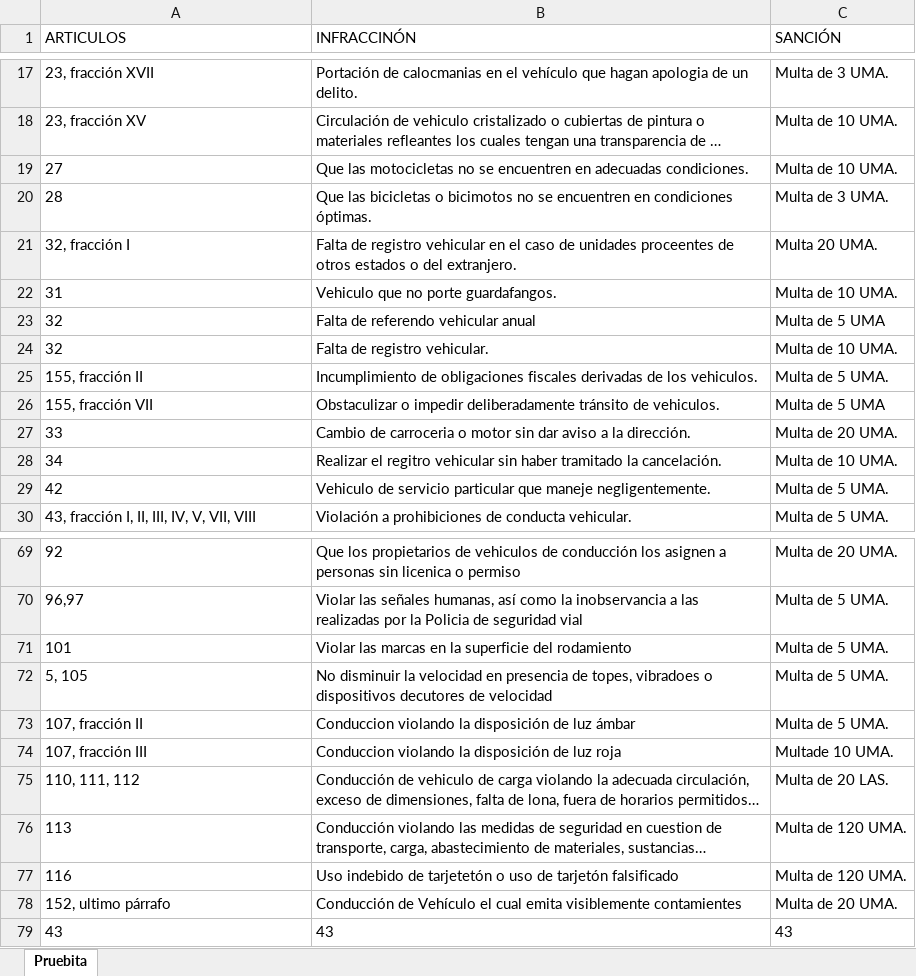
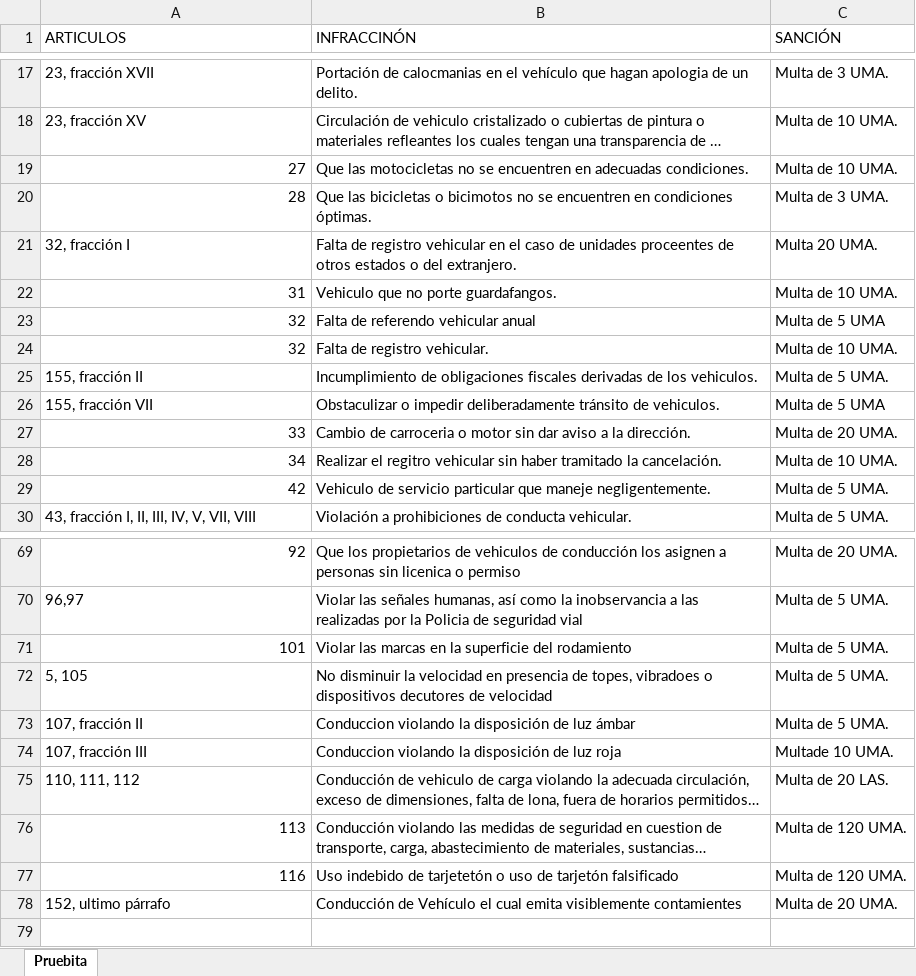
Before and after one commit to RaccoonWare/SINF, an Excel workbook: SINF/src/datos/current/Articulos.xlsx, sheet Pruebita, drawn as a sheet; only a part is shown, gaps mark what is left out; long unchanged cells end in …; values as stored, in another font and other column widths than the file's, no borders; the diff covers the shown part only; the diff names each change by its address in the sheet, - before the commit and + after, or states it on an @@ line.

```diff
--- a/SINF/src/datos/current/Articulos.xlsx (sheet Pruebita)
+++ b/SINF/src/datos/current/Articulos.xlsx (sheet Pruebita)
-A19:A20 alignment: left
+A19:A20 alignment: right
-A22:A24 alignment: left
+A22:A24 alignment: right
-A27:A29 alignment: left
+A27:A29 alignment: right
-A69 alignment: left
+A69 alignment: right
-A71 alignment: left
+A71 alignment: right
-A76:A77 alignment: left
+A76:A77 alignment: right
-row 79: 43 | 43 | 43
```
Also changed, not shown: cell formats elsewhere in this sheet, 2 other files.
